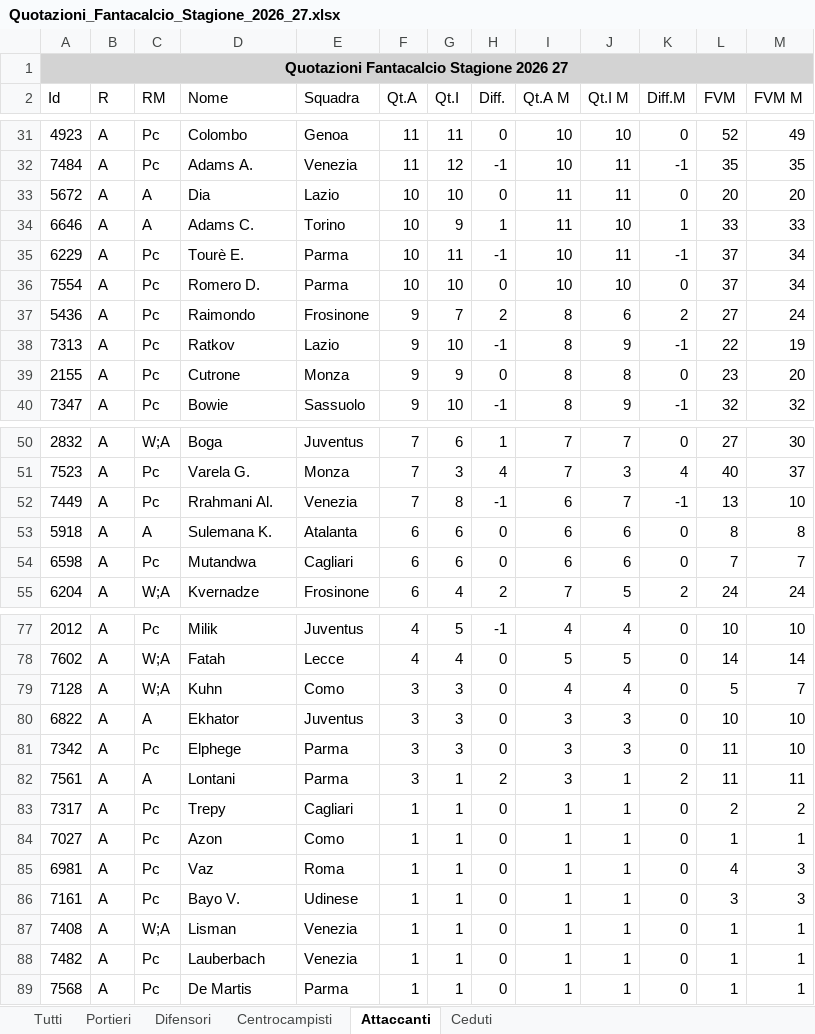
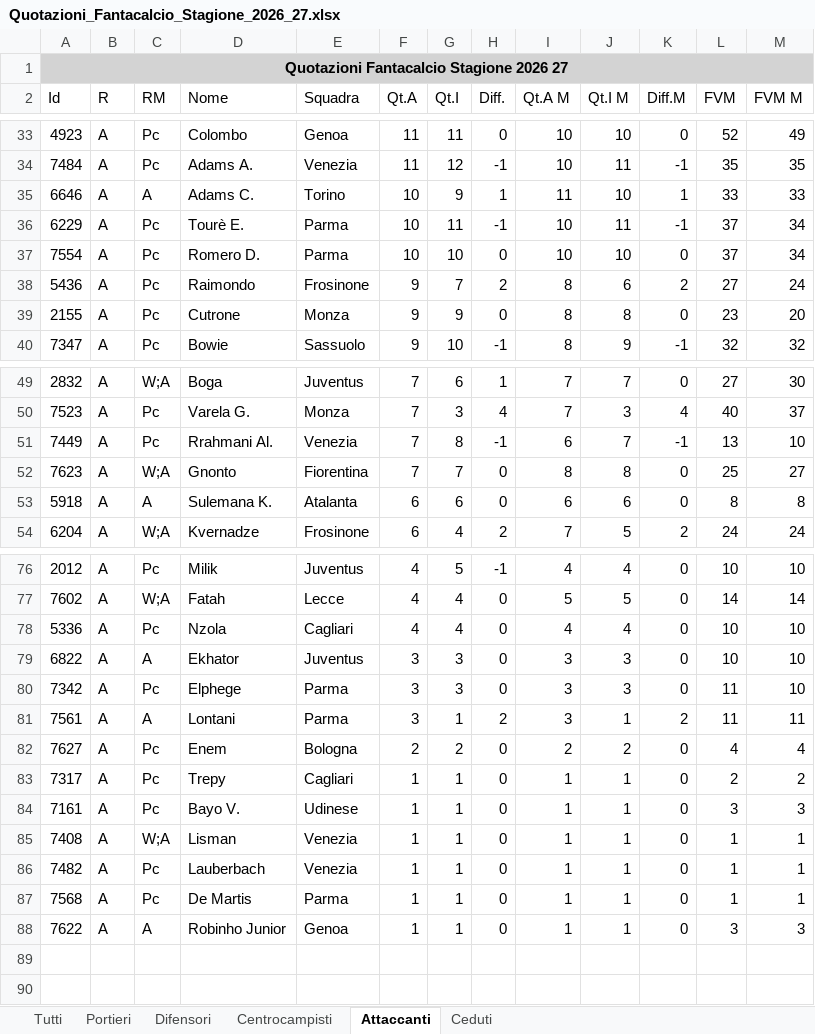
Before and after one commit to lunghisa/fantaoracle, an Excel workbook: dati/Quotazioni_Fantacalcio_Stagione_2026_27.xlsx, sheet Attaccanti, drawn as a sheet; only a part is shown, gaps mark what is left out; values as stored, in another font and other column widths than the file's, no borders; removed rows and columns are numbered as before the commit, all else as after; the diff covers the shown part only; the diff names each change by its address in the sheet, - before the commit and + after, or states it on an @@ line.

```diff
--- a/dati/Quotazioni_Fantacalcio_Stagione_2026_27.xlsx (sheet Attaccanti)
+++ b/dati/Quotazioni_Fantacalcio_Stagione_2026_27.xlsx (sheet Attaccanti)
-row 33: 5672 | A | A | Dia | Lazio | 10 | 10 | 0 | 11 | 11 | 0 | 20 | 20
-row 38: 7313 | A | Pc | Ratkov | Lazio | 9 | 10 | -1 | 8 | 9 | -1 | 22 | 19
+row 52: 7623 | A | W;A | Gnonto | Fiorentina | 7 | 7 | 0 | 8 | 8 | 0 | 25 | 27
-row 54: 6598 | A | Pc | Mutandwa | Cagliari | 6 | 6 | 0 | 6 | 6 | 0 | 7 | 7
-row 79: 7128 | A | W;A | Kuhn | Como | 3 | 3 | 0 | 4 | 4 | 0 | 5 | 7
+row 78: 5336 | A | Pc | Nzola | Cagliari | 4 | 4 | 0 | 4 | 4 | 0 | 10 | 10
+row 82: 7627 | A | Pc | Enem | Bologna | 2 | 2 | 0 | 2 | 2 | 0 | 4 | 4
-row 84: 7027 | A | Pc | Azon | Como | 1 | 1 | 0 | 1 | 1 | 0 | 1 | 1
-row 85: 6981 | A | Pc | Vaz | Roma | 1 | 1 | 0 | 1 | 1 | 0 | 4 | 3
+row 88: 7622 | A | A | Robinho Junior | Genoa | 1 | 1 | 0 | 1 | 1 | 0 | 3 | 3
```
Also changed, not shown: 3 added rows, 2 removed rows and 1 edited cell elsewhere in this sheet, sheet Tutti, sheet Ceduti, sheet Centrocampisti, sheet Difensori, sheet Portieri, 1 other file.
